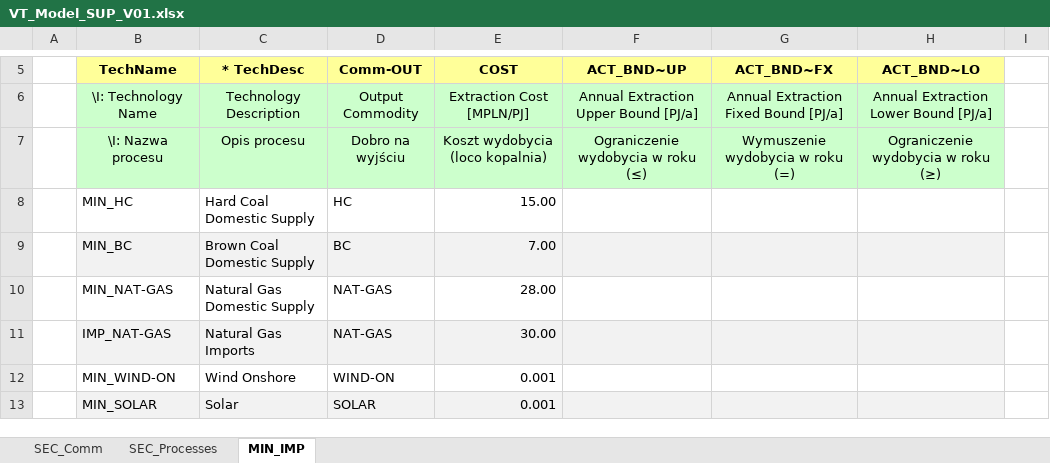
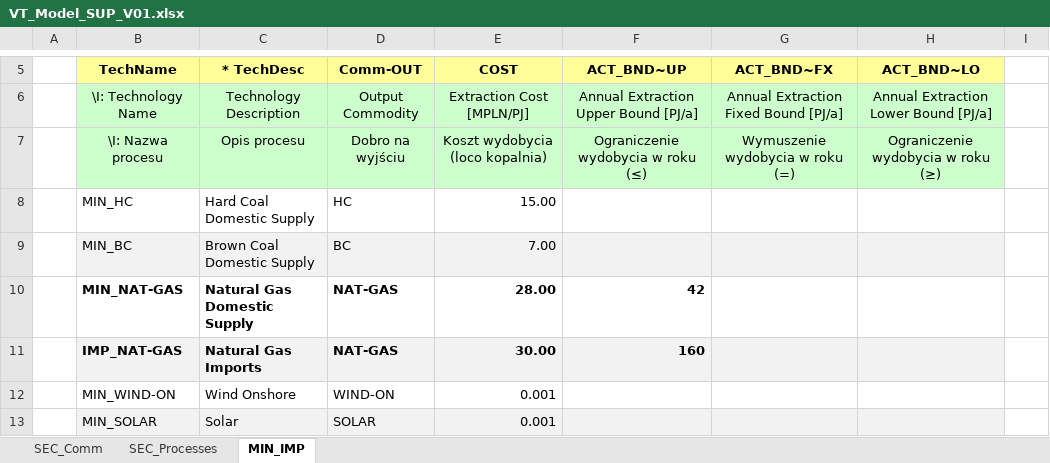
Before and after one commit to mbsych/maja, an Excel workbook: VT_Model_SUP_V01.xlsx, sheet MIN_IMP, drawn as a sheet; only a part is shown, gaps mark what is left out; values as stored, in another font and other column widths than the file's, no borders; the diff names each change by its address in the sheet, - before the commit and + after, or states it on an @@ line.

Commit message:
Add files via upload

```diff
--- a/VT_Model_SUP_V01.xlsx (sheet MIN_IMP)
+++ b/VT_Model_SUP_V01.xlsx (sheet MIN_IMP)
-B10:E11 bold: off
+B10:E11 bold: on
-F10 (ACT_BND~UP): (empty)
+F10 (ACT_BND~UP): 42
-F11 (ACT_BND~UP): (empty)
+F11 (ACT_BND~UP): 160
```
